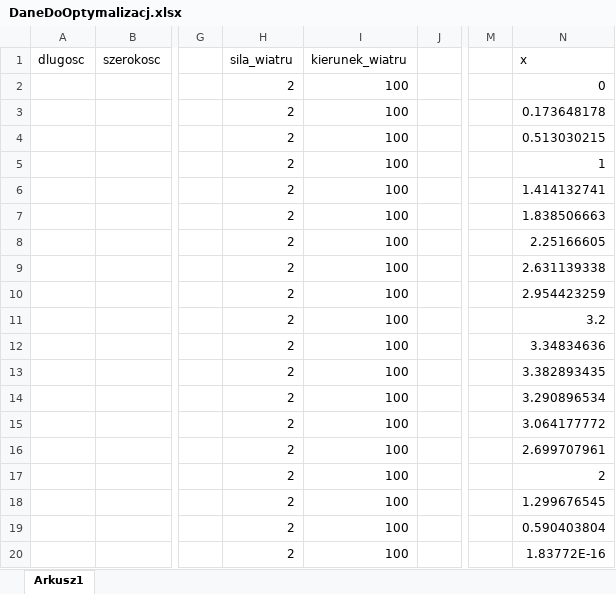
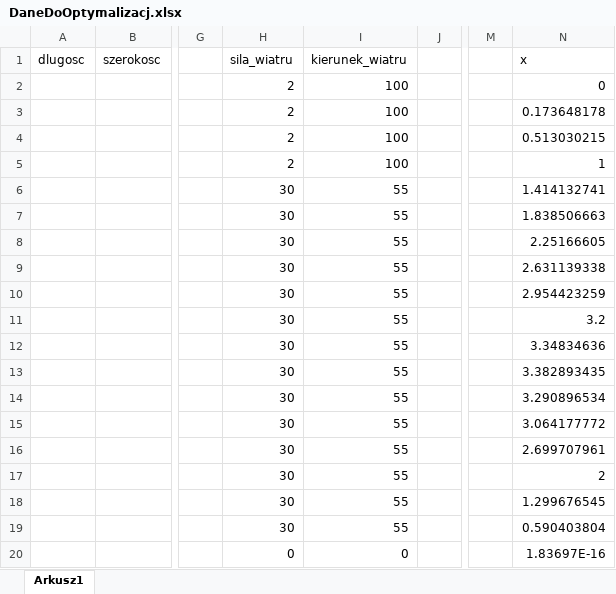
Before and after one commit to AnnaPereverzieva/SailingPerformance, an Excel workbook: SailingPerformance/DaneDoOptymalizacj.xlsx, sheet Arkusz1, drawn as a sheet; only a part is shown, gaps mark what is left out; values as stored, in another font and other column widths than the file's, no borders; charts and pictures not drawn; the diff names each change by its address in the sheet, - before the commit and + after, or states it on an @@ line.

Commit message:
poprawki z wczytywaniem parametrow wiatru

```diff
--- a/SailingPerformance/DaneDoOptymalizacj.xlsx (sheet Arkusz1)
+++ b/SailingPerformance/DaneDoOptymalizacj.xlsx (sheet Arkusz1)
-H6:H19 (sila_wiatru): 2
+H6:H19 (sila_wiatru): 30
-I6:I19 (kierunek_wiatru): 100
+I6:I19 (kierunek_wiatru): 55
-H20 (sila_wiatru): 2
+H20 (sila_wiatru): 0
-I20 (kierunek_wiatru): 100
+I20 (kierunek_wiatru): 0
-N20 (x): 1.83772E-16
+N20 (x): 1.83697E-16
```
Also changed, not shown: charts or pictures, 7 other files.
